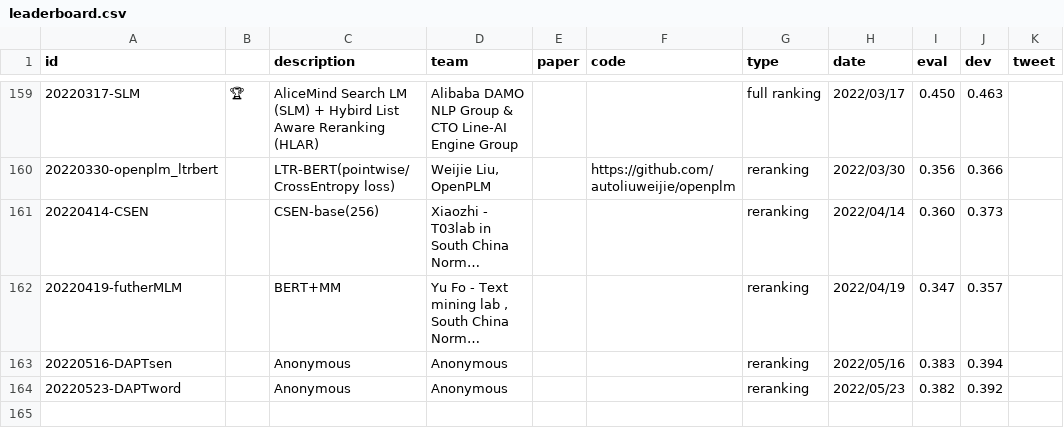
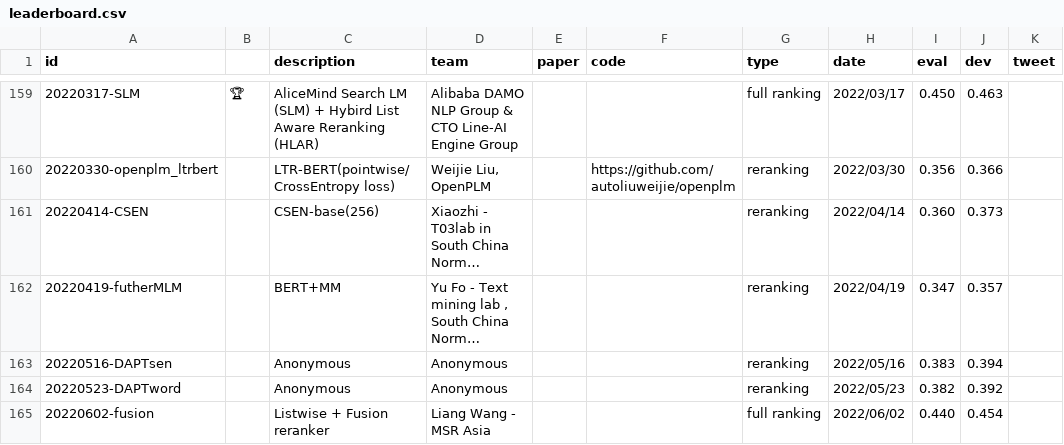
Before and after one commit to microsoft/MSMARCO-Passage-Ranking-Submissions, a CSV file: leaderboard/leaderboard.csv, drawn as a sheet; only a part is shown, gaps mark what is left out; long unchanged cells end in ….

Commit message:
Update leaderboard.csv

```diff
--- a/leaderboard/leaderboard.csv
+++ b/leaderboard/leaderboard.csv
@@ -164 +164,2 @@ id,,description,team,paper,code,type,date,eval,dev,tweet
 20220523-DAPTword,,"Anonymous","Anonymous",,,reranking,2022/05/23,0.382,0.392,
+20220602-fusion,,"Listwise + Fusion reranker","Liang Wang - MSR Asia",,,full ranking,2022/06/02,0.440,0.454,
```
